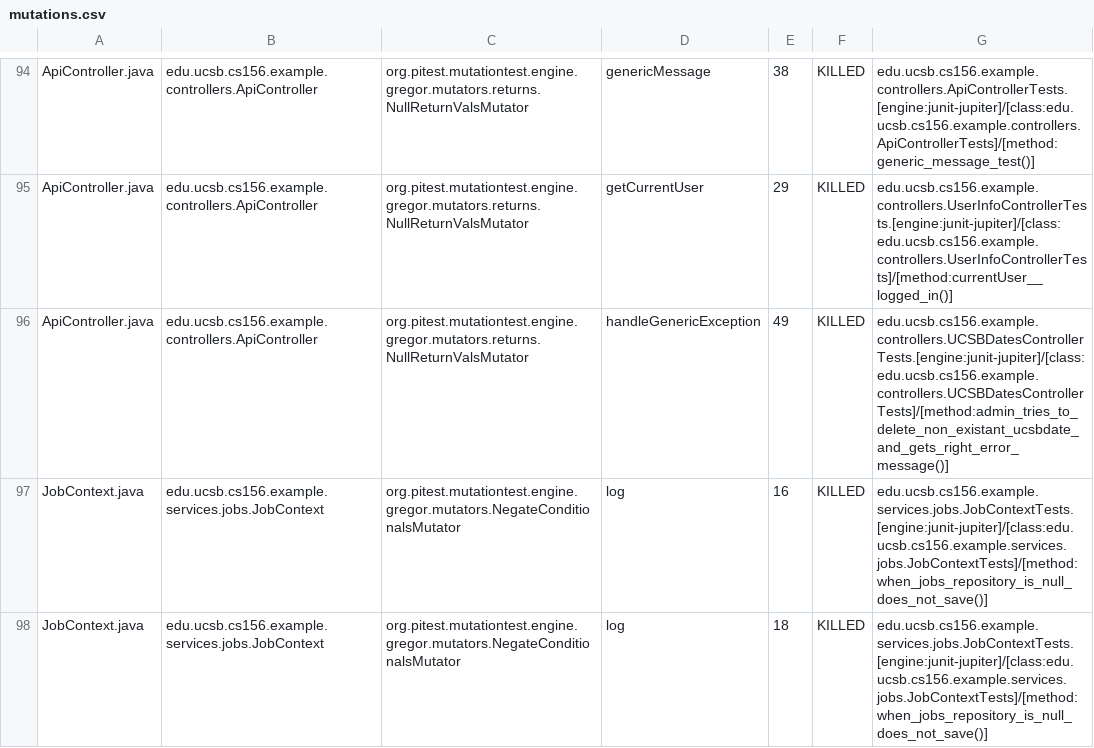
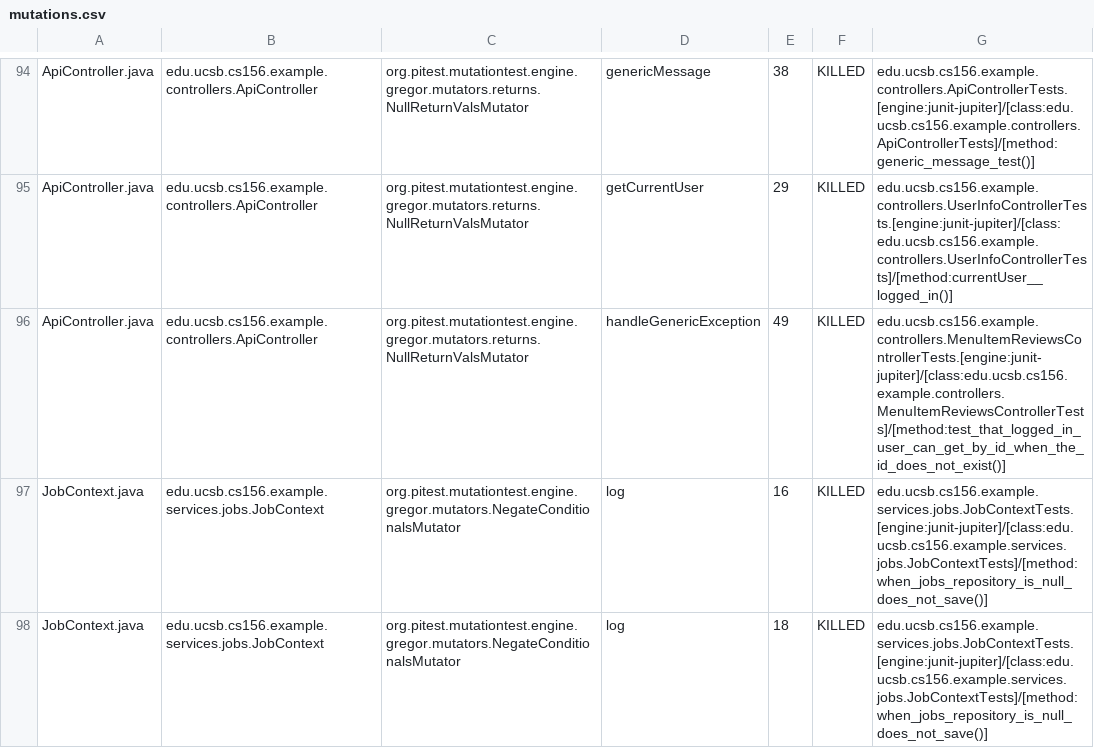
Before and after one commit to ucsb-cs156-s25/team02-s25-10, a CSV file: prs/61/pitest/mutations.csv, drawn as a sheet; only a part is shown, gaps mark what is left out.

Commit message:
Deploying to gh-pages from @ ucsb-cs156-s25/team02-s25-10@c2fb31935555990a3a219468249aacec2805163e 🚀

```diff
--- a/prs/61/pitest/mutations.csv
+++ b/prs/61/pitest/mutations.csv
@@ -95,3 +95,3 @@ ApiController.java,edu.ucsb.cs156.example.controllers.ApiController,org.pitest.m
 ApiController.java,edu.ucsb.cs156.example.controllers.ApiController,org.pitest.mutationtest.engine.gregor.mutators.returns.NullReturnValsMutator,getCurrentUser,29,KILLED,edu.ucsb.cs156.example.controllers.UserInfoControllerTests.[engine:junit-jupiter]/[class:edu.ucsb.cs156.example.controllers.UserInfoControllerTests]/[method:currentUser__logged_in()]
-ApiController.java,edu.ucsb.cs156.example.controllers.ApiController,org.pitest.mutationtest.engine.gregor.mutators.returns.NullReturnValsMutator,handleGenericException,49,KILLED,edu.ucsb.cs156.example.controllers.UCSBDatesControllerTests.[engine:junit-jupiter]/[class:edu.ucsb.cs156.example.controllers.UCSBDatesControllerTests]/[method:admin_tries_to_delete_non_existant_ucsbdate_and_gets_right_error_message()]
+ApiController.java,edu.ucsb.cs156.example.controllers.ApiController,org.pitest.mutationtest.engine.gregor.mutators.returns.NullReturnValsMutator,handleGenericException,49,KILLED,edu.ucsb.cs156.example.controllers.MenuItemReviewsControllerTests.[engine:junit-jupiter]/[class:edu.ucsb.cs156.example.controllers.MenuItemReviewsControllerTests]/[method:test_that_logged_in_user_can_get_by_id_when_the_id_does_not_exist()]
 JobContext.java,edu.ucsb.cs156.example.services.jobs.JobContext,org.pitest.mutationtest.engine.gregor.mutators.NegateConditionalsMutator,log,16,KILLED,edu.ucsb.cs156.example.services.jobs.JobContextTests.[engine:junit-jupiter]/[class:edu.ucsb.cs156.example.services.jobs.JobContextTests]/[method:when_jobs_repository_is_null_does_not_save()]
```
Also changed, not shown: 16 other files.
